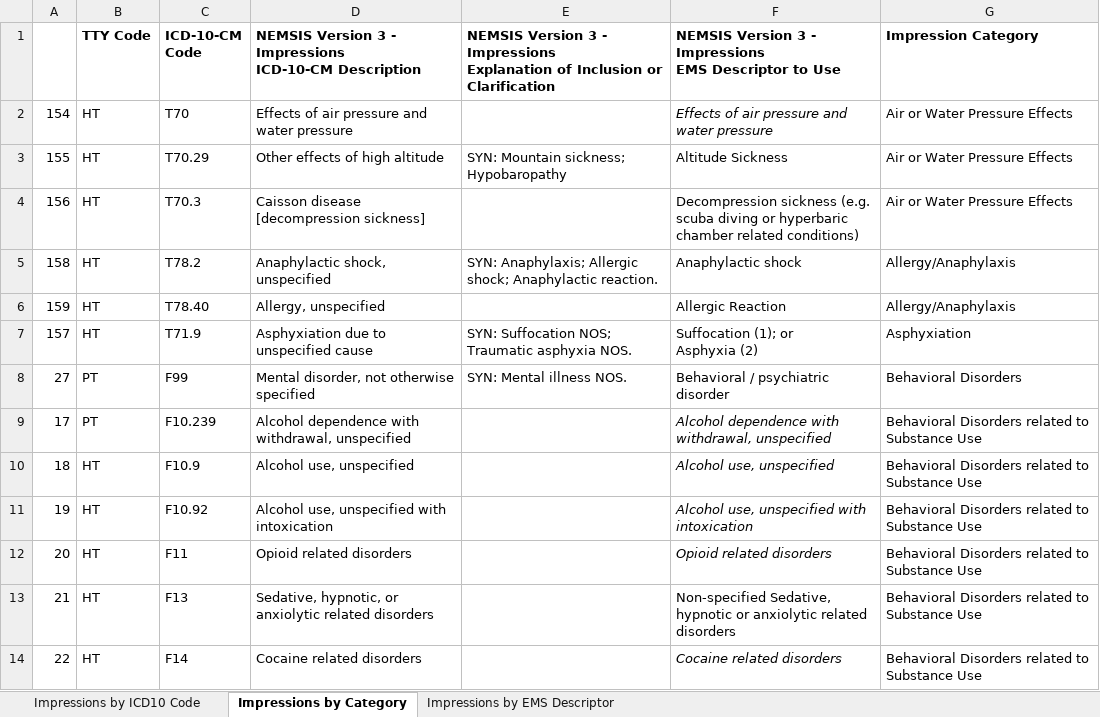
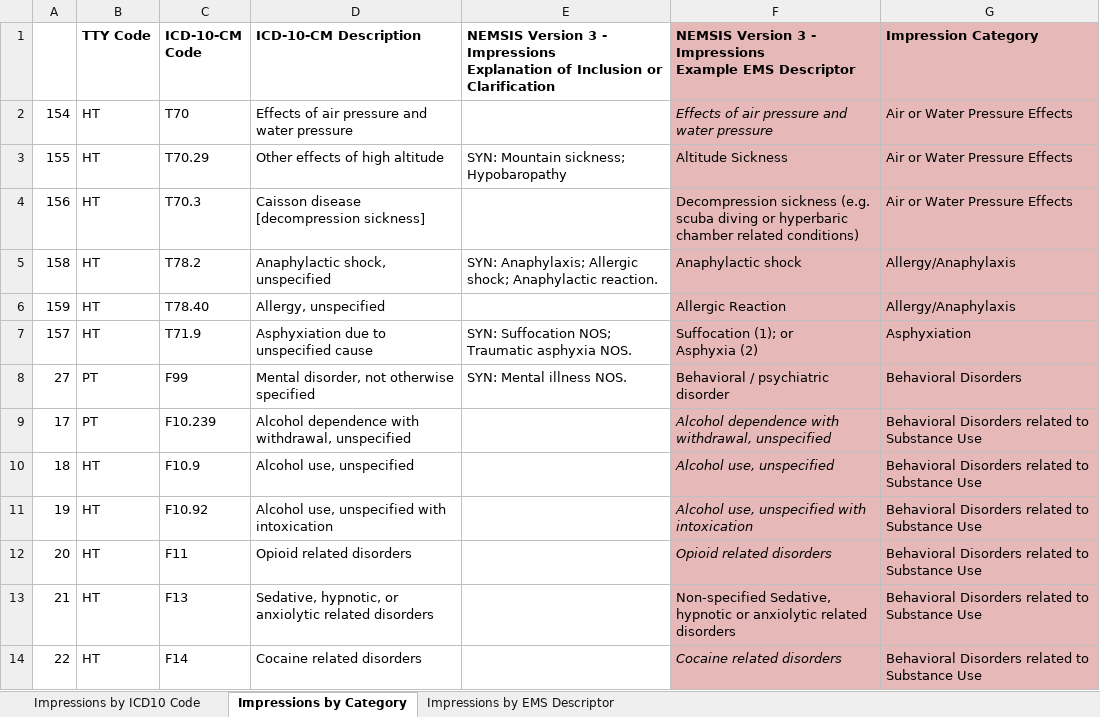
Before and after one commit to peakresponse/nemsis_public, an Excel workbook: SuggestedLists/eSituation.11 and eSituation.12 - Provider Impression.xlsx, sheet Impressions by Category, drawn as a sheet; only a part is shown; values as stored, in another font and other column widths than the file's, no borders; ↵ is a line break in a cell; the diff covers the shown part only; the diff names each change by its address in the sheet, - before the commit and + after, or states it on an @@ line.

```diff
--- a/SuggestedLists/eSituation.11 and eSituation.12 - Provider Impression.xlsx (sheet Impressions by Category)
+++ b/SuggestedLists/eSituation.11 and eSituation.12 - Provider Impression.xlsx (sheet Impressions by Category)
-D1: NEMSIS Version 3 - Impressions ↵ ICD-10-CM Description
+D1: ICD-10-CM Description
-F1: …- Impressions ↵ EMS Descriptor to Use
+F1: …- Impressions ↵ Example EMS Descriptor
-F1:G14 fill: none
+F1:G14 fill: #E6B9B8
```
Also changed, not shown: 4 edited cells and cell formats elsewhere in this sheet, sheet Impressions by ICD10 Code, sheet Impressions by EMS Descriptor, SuggestedLists/eSituation.09 and eSituation.10 - Symptoms.xlsx, 4 other files.
